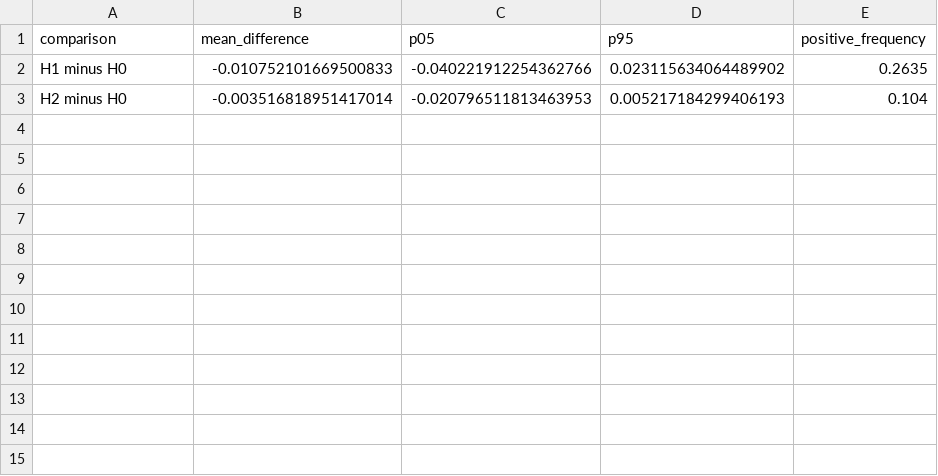
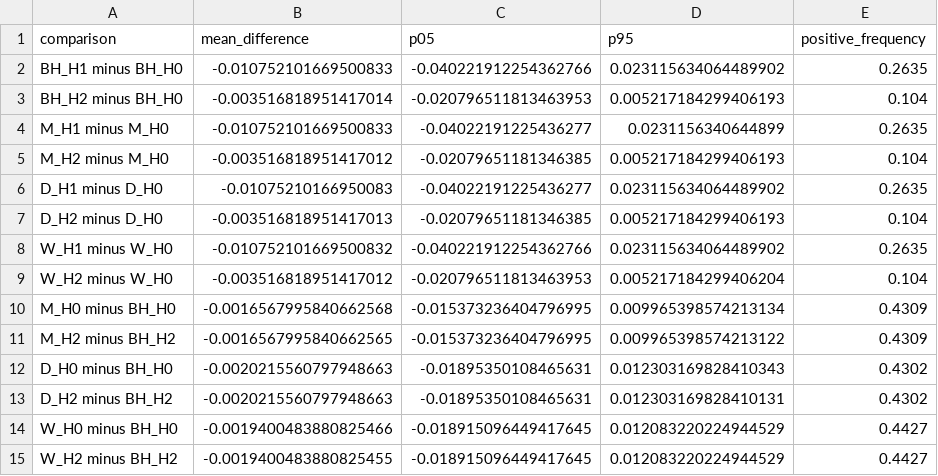
Before and after one commit to 6309-lcy/gmc-momentum-strategy, a CSV file: aligned_method/hedging/paired_comparisons.csv, drawn as a sheet.

```diff
--- a/aligned_method/hedging/paired_comparisons.csv
+++ b/aligned_method/hedging/paired_comparisons.csv
@@ -1,3 +1,15 @@
 comparison,mean_difference,p05,p95,positive_frequency
-H1 minus H0,-0.010752101669500833,-0.040221912254362766,0.023115634064489902,0.2635
-H2 minus H0,-0.003516818951417014,-0.020796511813463953,0.005217184299406193,0.104
+BH_H1 minus BH_H0,-0.010752101669500833,-0.040221912254362766,0.023115634064489902,0.2635
+BH_H2 minus BH_H0,-0.003516818951417014,-0.020796511813463953,0.005217184299406193,0.104
+M_H1 minus M_H0,-0.010752101669500833,-0.04022191225436277,0.0231156340644899,0.2635
+M_H2 minus M_H0,-0.003516818951417012,-0.02079651181346385,0.005217184299406193,0.104
+D_H1 minus D_H0,-0.01075210166950083,-0.04022191225436277,0.023115634064489902,0.2635
+D_H2 minus D_H0,-0.003516818951417013,-0.02079651181346385,0.005217184299406193,0.104
+W_H1 minus W_H0,-0.010752101669500832,-0.040221912254362766,0.023115634064489902,0.2635
+W_H2 minus W_H0,-0.003516818951417012,-0.020796511813463953,0.005217184299406204,0.104
+M_H0 minus BH_H0,-0.0016567995840662568,-0.015373236404796995,0.009965398574213134,0.4309
+M_H2 minus BH_H2,-0.0016567995840662565,-0.015373236404796995,0.009965398574213122,0.4309
+D_H0 minus BH_H0,-0.0020215560797948663,-0.01895350108465631,0.012303169828410343,0.4302
+D_H2 minus BH_H2,-0.0020215560797948663,-0.01895350108465631,0.012303169828410131,0.4302
+W_H0 minus BH_H0,-0.0019400483880825466,-0.018915096449417645,0.012083220224944529,0.4427
+W_H2 minus BH_H2,-0.0019400483880825455,-0.018915096449417645,0.012083220224944529,0.4427
```
Also changed, not shown: aligned_method/hedging/actual_metrics.csv, aligned_method/hedging/simulation_summary.csv, 21 other files.
